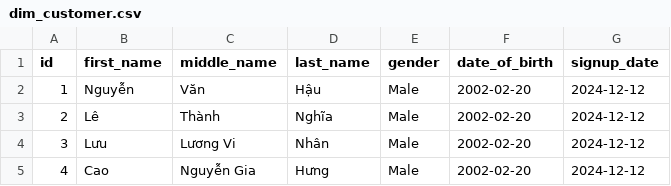
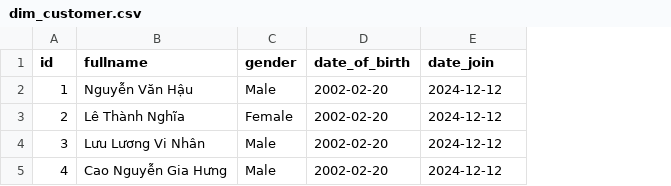
Before and after one commit to MinhLong2410-02/IUHKart, a CSV file: pipeline/jobs/db/dim_customer.csv, drawn as a sheet; removed rows and columns are numbered as before the commit, all else as after; the diff names each change by its address in the sheet, - before the commit and + after, or states it on an @@ line.

```diff
--- a/pipeline/jobs/db/dim_customer.csv
+++ b/pipeline/jobs/db/dim_customer.csv
-column B (first_name), rows 2-5: Nguyễn | Lê | Lưu | Cao
-column C (middle_name), rows 2-5: Văn | Thành | Lương Vi | Nguyễn Gia
-column D (last_name), rows 2-5: Hậu | Nghĩa | Nhân | Hưng
+column B (fullname), rows 2-5: Nguyễn Văn Hậu | Lê Thành Nghĩa | Lưu Lương Vi Nhân | Cao Nguyễn Gia Hưng
-E1: signup_date
+E1: date_join
-C3 (gender): Male
+C3 (gender): Female
```
Also changed, not shown: pipeline/jobs/db/province.csv, 26 other files.
